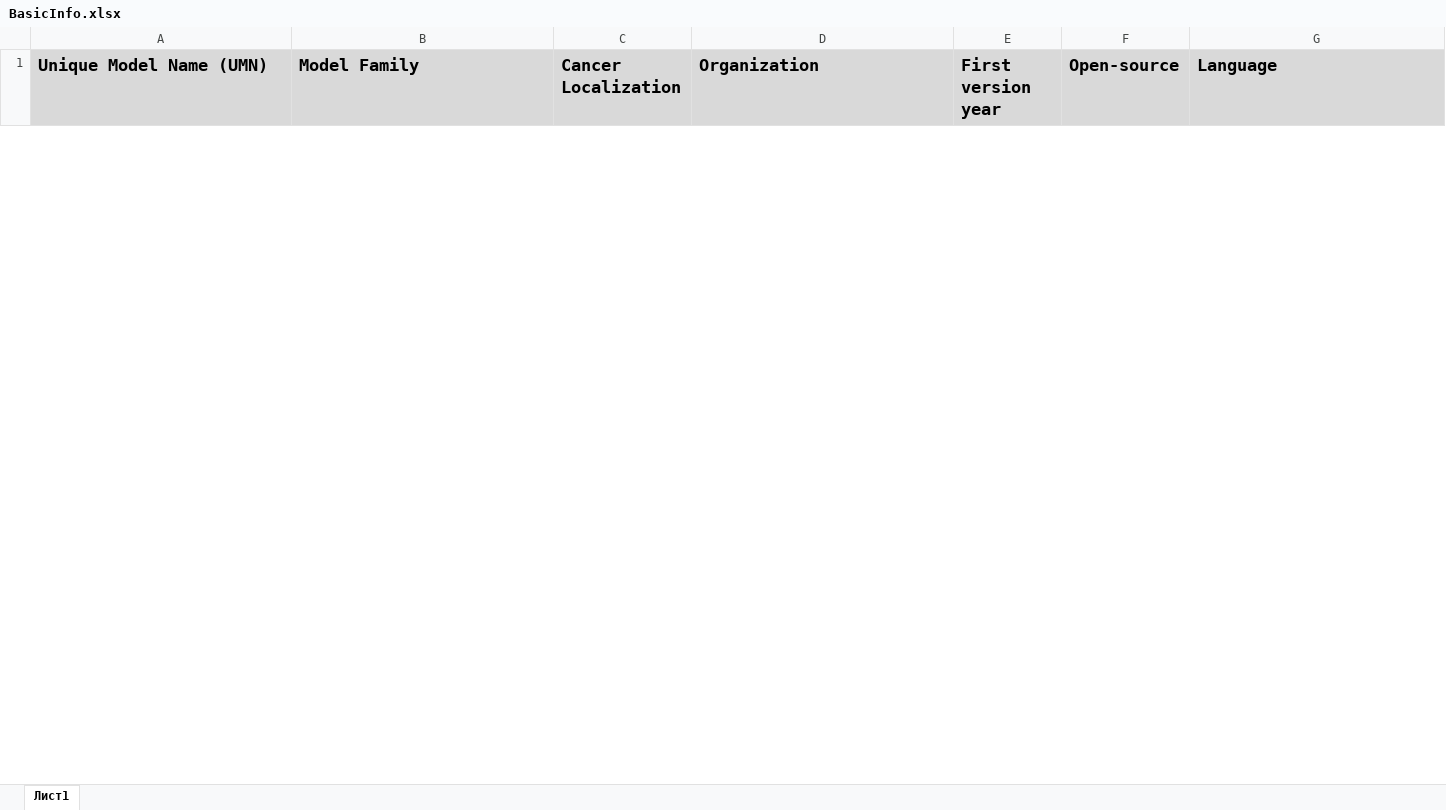
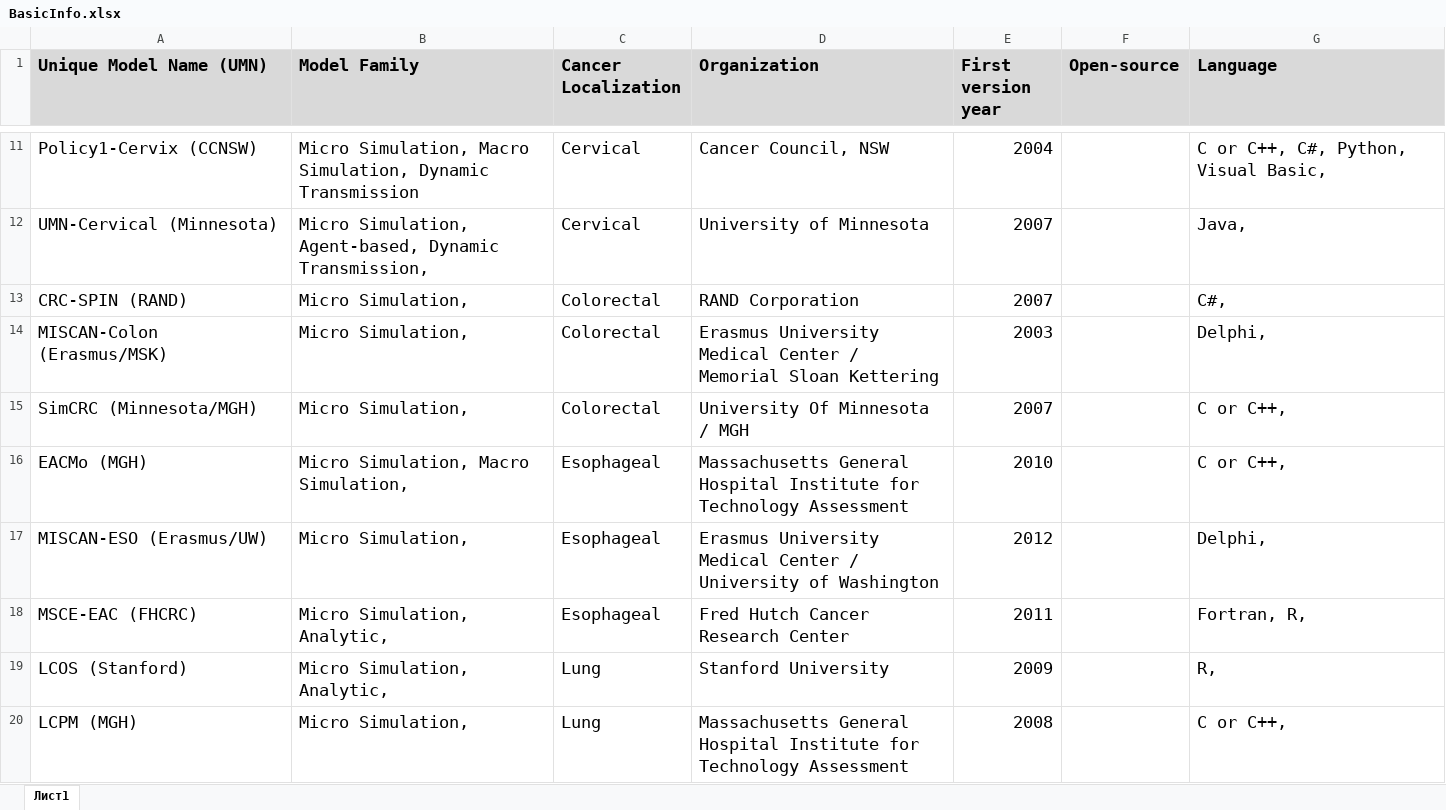
Before and after one commit to Magisterbes/BespalovPhd, an Excel workbook: Tables/BasicInfo.xlsx, sheet Лист1, drawn as a sheet; only a part is shown, gaps mark what is left out; values as stored, in another font and other column widths than the file's, no borders; the diff covers the shown part only; the diff names each change by its address in the sheet, - before the commit and + after, or states it on an @@ line.

```diff
--- a/Tables/BasicInfo.xlsx (sheet Лист1)
+++ b/Tables/BasicInfo.xlsx (sheet Лист1)
+row 11: Policy1-Cervix (CCNSW) | Micro Simulation, Macro Simulation, Dynamic Transmission | Cervical | Cancer Council, NSW | 2004 |  | C or C++, C#, Python, Visual Basic,
+row 12: UMN-Cervical (Minnesota) | Micro Simulation, Agent-based, Dynamic Transmission, | Cervical | University of Minnesota | 2007 |  | Java,
+row 13: CRC-SPIN (RAND) | Micro Simulation, | Colorectal | RAND Corporation | 2007 |  | C#,
+row 14: MISCAN-Colon (Erasmus/MSK) | Micro Simulation, | Colorectal | Erasmus University Medical Center / Memorial Sloan Kettering | 2003 |  | Delphi,
+row 15: SimCRC (Minnesota/MGH) | Micro Simulation, | Colorectal | University Of Minnesota / MGH | 2007 |  | C or C++,
+row 16: EACMo (MGH) | Micro Simulation, Macro Simulation, | Esophageal | Massachusetts General Hospital Institute for Technology Assessment | 2010 |  | C or C++,
+row 17: MISCAN-ESO (Erasmus/UW) | Micro Simulation, | Esophageal | Erasmus University Medical Center / University of Washington | 2012 |  | Delphi,
+row 18: MSCE-EAC (FHCRC) | Micro Simulation, Analytic, | Esophageal | Fred Hutch Cancer Research Center | 2011 |  | Fortran, R,
+row 19: LCOS (Stanford) | Micro Simulation, Analytic, | Lung | Stanford University | 2009 |  | R,
+row 20: LCPM (MGH) | Micro Simulation, | Lung | Massachusetts General Hospital Institute for Technology Assessment | 2008 |  | C or C++,
```
Also changed, not shown: 19 added rows and 1 removed row elsewhere in this sheet, Tables/Dictionaries.xlsx, Tables/FeaturesInfo.xlsx, 4 other files.
